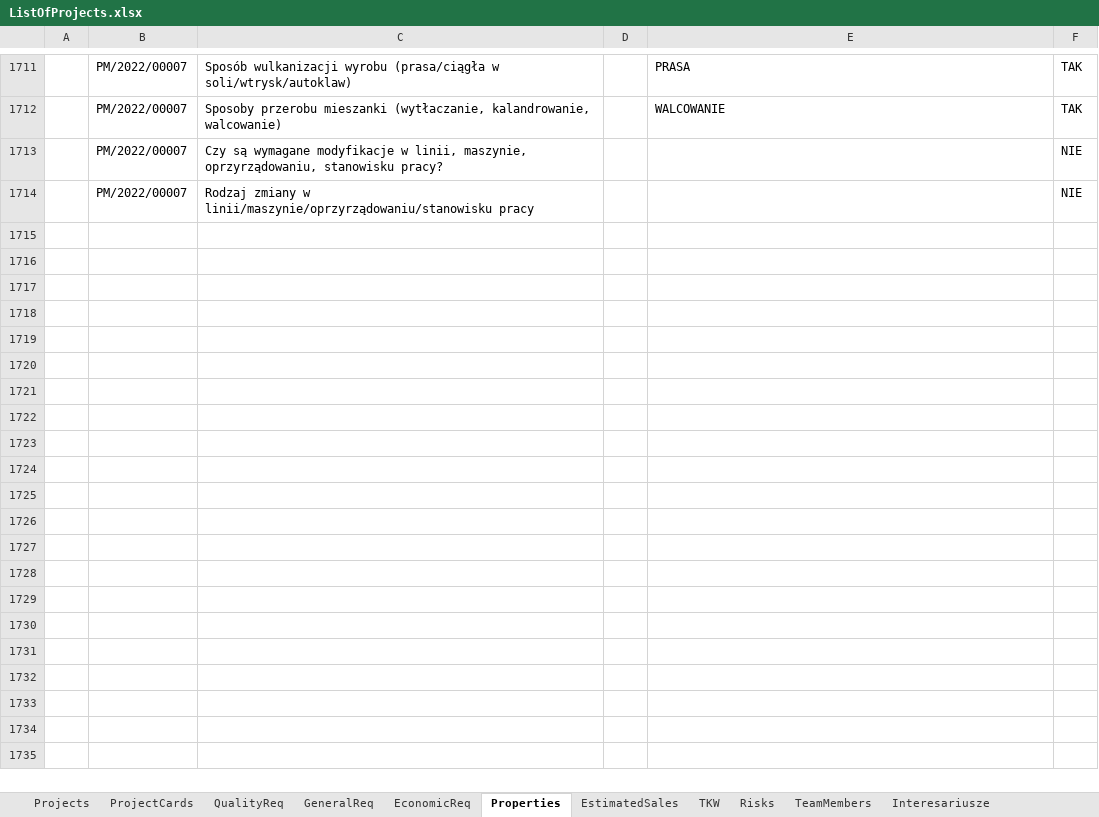
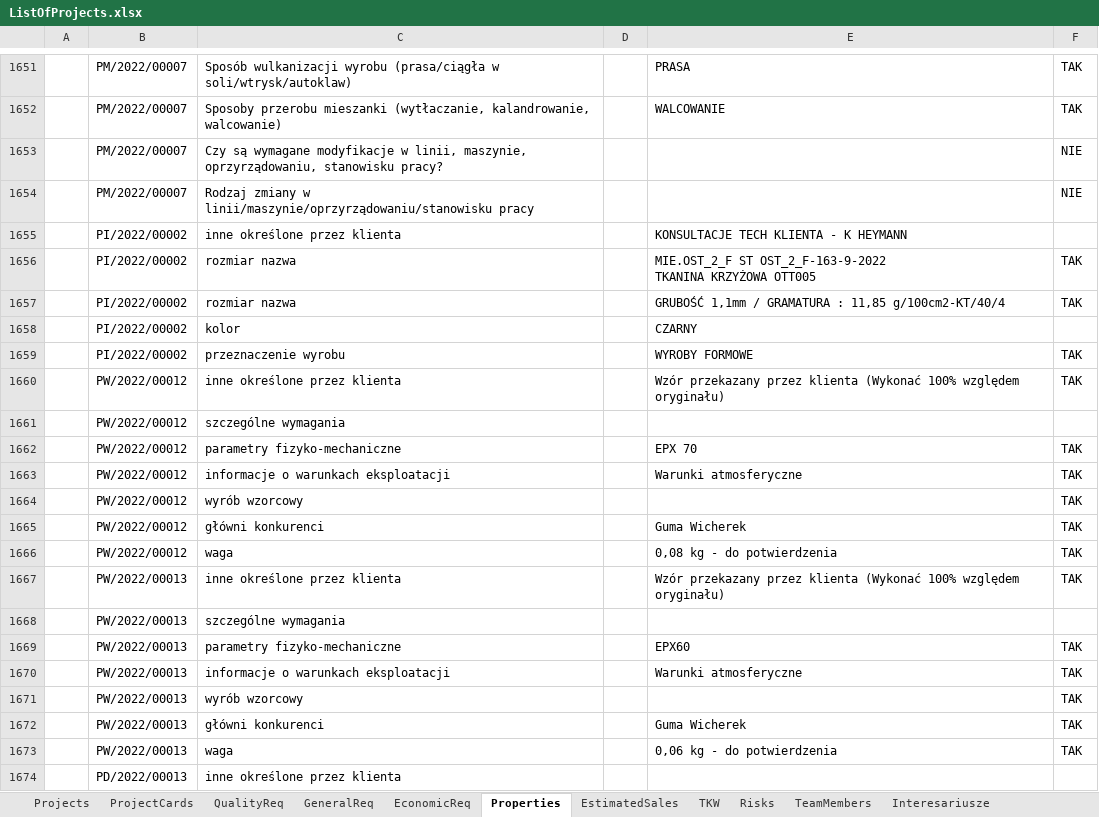
Before and after one commit to MariuszWieczorek/MwProject2, an Excel workbook: MwProject/ExcelFiles/ListOfProjects.xlsx, sheet Properties, drawn as a sheet; only a part is shown, gaps mark what is left out; values as stored, in another font and other column widths than the file's, no cell formats; ↵ is a line break in a cell; the diff covers the shown part only; the diff names each change by its address in the sheet, - before the commit and + after, or states it on an @@ line.

```diff
--- a/MwProject/ExcelFiles/ListOfProjects.xlsx (sheet Properties)
+++ b/MwProject/ExcelFiles/ListOfProjects.xlsx (sheet Properties)
+row 1655:  | PI/2022/00002 | inne określone przez klienta |  | KONSULTACJE TECH KLIENTA - K HEYMANN
+row 1656:  | PI/2022/00002 | rozmiar nazwa |  | MIE.OST_2_F ST OST_2_F-163-9-2022 ↵ TKANINA KRZYŻOWA OTT005 | TAK
+row 1657:  | PI/2022/00002 | rozmiar nazwa |  | GRUBOŚĆ 1,1mm / GRAMATURA : 11,85 g/100cm2-KT/40/4 | TAK
+row 1658:  | PI/2022/00002 | kolor |  | CZARNY
+row 1659:  | PI/2022/00002 | przeznaczenie wyrobu |  | WYROBY FORMOWE | TAK
+row 1660:  | PW/2022/00012 | inne określone przez klienta |  | Wzór przekazany przez klienta (Wykonać 100% względem oryginału) | TAK
+row 1661:  | PW/2022/00012 | szczególne wymagania
+row 1662:  | PW/2022/00012 | parametry fizyko-mechaniczne |  | EPX 70 | TAK
+row 1663:  | PW/2022/00012 | informacje o warunkach eksploatacji |  | Warunki atmosferyczne | TAK
+row 1664:  | PW/2022/00012 | wyrób wzorcowy |  |  | TAK
+row 1665:  | PW/2022/00012 | główni konkurenci |  | Guma Wicherek | TAK
+row 1666:  | PW/2022/00012 | waga |  | 0,08 kg - do potwierdzenia | TAK
+row 1667:  | PW/2022/00013 | inne określone przez klienta |  | Wzór przekazany przez klienta (Wykonać 100% względem oryginału) | TAK
+row 1668:  | PW/2022/00013 | szczególne wymagania
+row 1669:  | PW/2022/00013 | parametry fizyko-mechaniczne |  | EPX60 | TAK
+row 1670:  | PW/2022/00013 | informacje o warunkach eksploatacji |  | Warunki atmosferyczne | TAK
+row 1671:  | PW/2022/00013 | wyrób wzorcowy |  |  | TAK
+row 1672:  | PW/2022/00013 | główni konkurenci |  | Guma Wicherek | TAK
+row 1673:  | PW/2022/00013 | waga |  | 0,06 kg - do potwierdzenia | TAK
+row 1674:  | PD/2022/00013 | inne określone przez klienta
```
Also changed, not shown: 224 added rows, 74 removed rows and 10 edited cells elsewhere in this sheet, sheet QualityReq, sheet Projects, sheet EconomicReq, sheet GeneralReq, sheet ProjectCards, sheet TeamMembers, 3 more sheets, cell formats, 1 other file.
